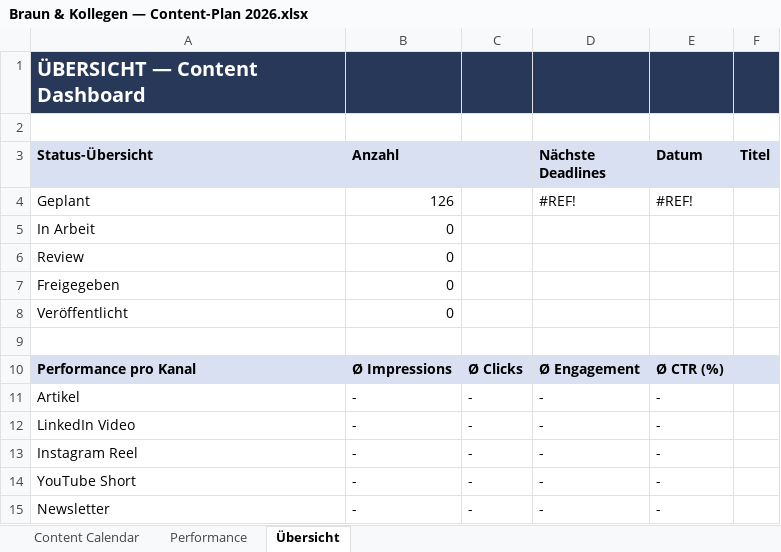
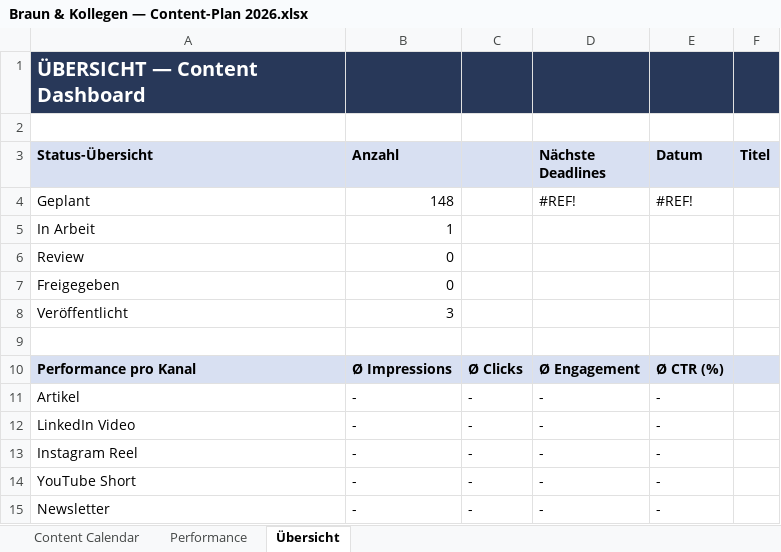
Before and after one commit to yousif-abd/openblog, an Excel workbook: data/Braun & Kollegen — Content-Plan 2026.xlsx, sheet Übersicht, drawn as a sheet; values as stored, in another font and other column widths than the file's, no borders; charts and pictures not drawn; the diff names each change by its address in the sheet, - before the commit and + after, or states it on an @@ line.

```diff
--- a/data/Braun & Kollegen — Content-Plan 2026.xlsx (sheet Übersicht)
+++ b/data/Braun & Kollegen — Content-Plan 2026.xlsx (sheet Übersicht)
-B4 (Anzahl): 126
+B4 (Anzahl): 148
-B5 (Anzahl): 0
+B5 (Anzahl): 1
-B8 (Anzahl): 0
+B8 (Anzahl): 3
```
Also changed, not shown: sheet Content Calendar, formulas that keep their value, 4 other files.
